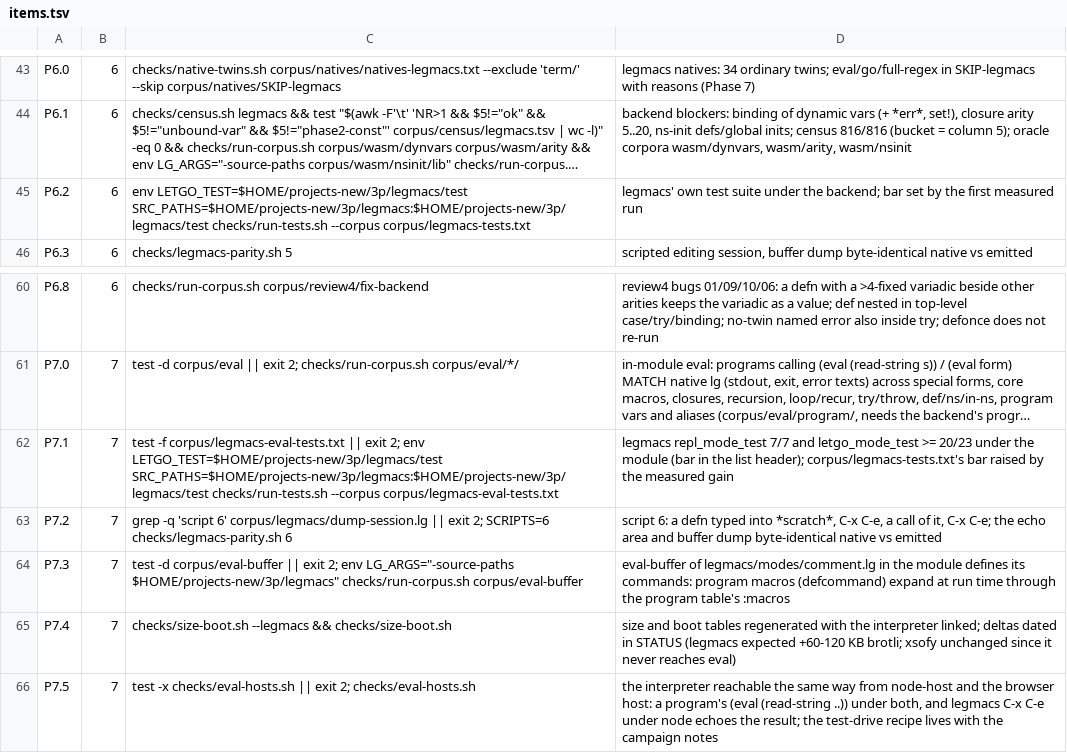
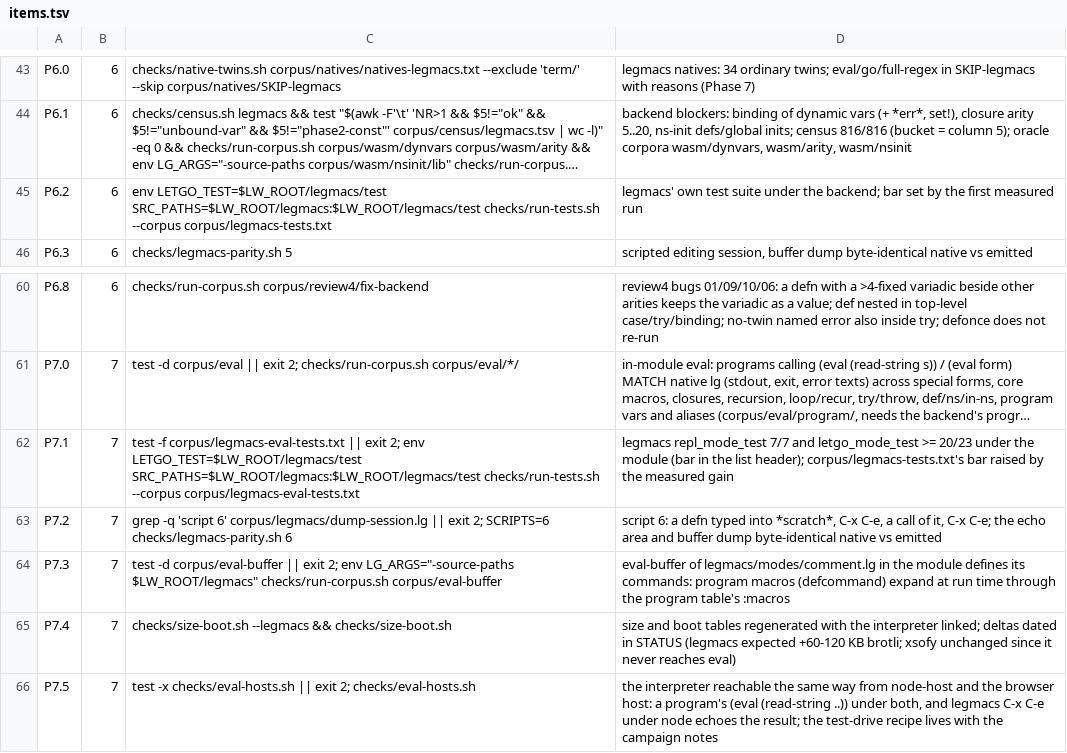
Before and after one commit to mparrett/let-go-wasmgc, a TSV file: checks/items.tsv, drawn as a sheet; only a part is shown, gaps mark what is left out; long unchanged cells end in …; the diff names each change by its address in the sheet, - before the commit and + after, or states it on an @@ line.

```diff
--- a/checks/items.tsv
+++ b/checks/items.tsv
-C45: env LETGO_TEST=$HOME/projects-new/3p/legmacs/test SRC_PATHS=$HOME/projects-new/3p/legmacs:$HOME/projects-new/3p/legmacs/test checks/run-tests.sh --corpus…
+C45: env LETGO_TEST=$LW_ROOT/legmacs/test SRC_PATHS=$LW_ROOT/legmacs:$LW_ROOT/legmacs/test checks/run-tests.sh --corpus…
-C62: …2; env LETGO_TEST=$HOME/projects-new/3p/legmacs/test SRC_PATHS=$HOME/projects-new/3p/legmacs:$HOME/projects-new/3p/legmacs/test checks/run-tests.sh --corpus…
+C62: …2; env LETGO_TEST=$LW_ROOT/legmacs/test SRC_PATHS=$LW_ROOT/legmacs:$LW_ROOT/legmacs/test checks/run-tests.sh --corpus…
-C64: …env LG_ARGS="-source-paths $HOME/projects-new/3p/legmacs" checks/run-corpus.sh corpus/eval-buffer
+C64: …env LG_ARGS="-source-paths $LW_ROOT/legmacs" checks/run-corpus.sh corpus/eval-buffer
```
Also changed, not shown: corpus/census/legmacs.tsv, corpus/census/xsofy.tsv, 40 other files.
